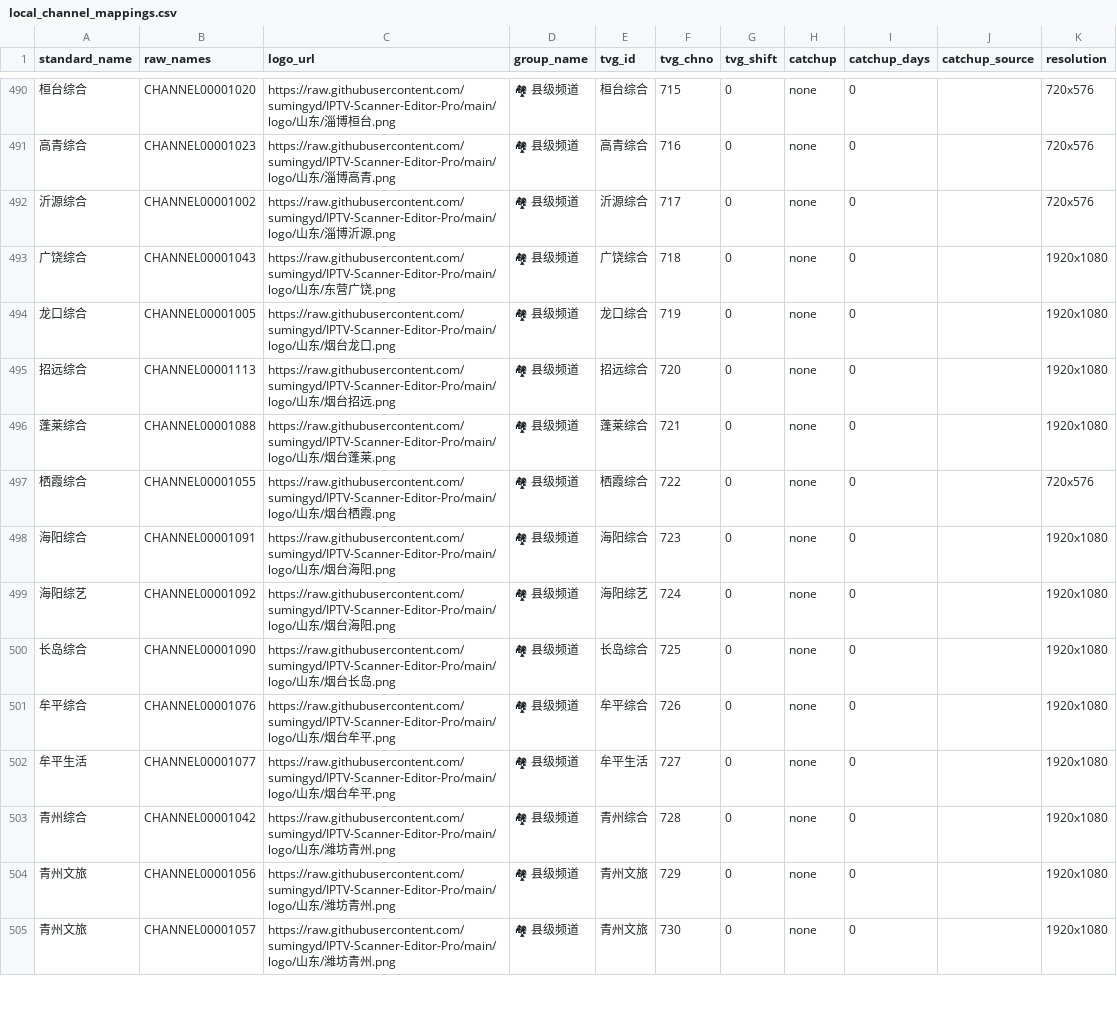
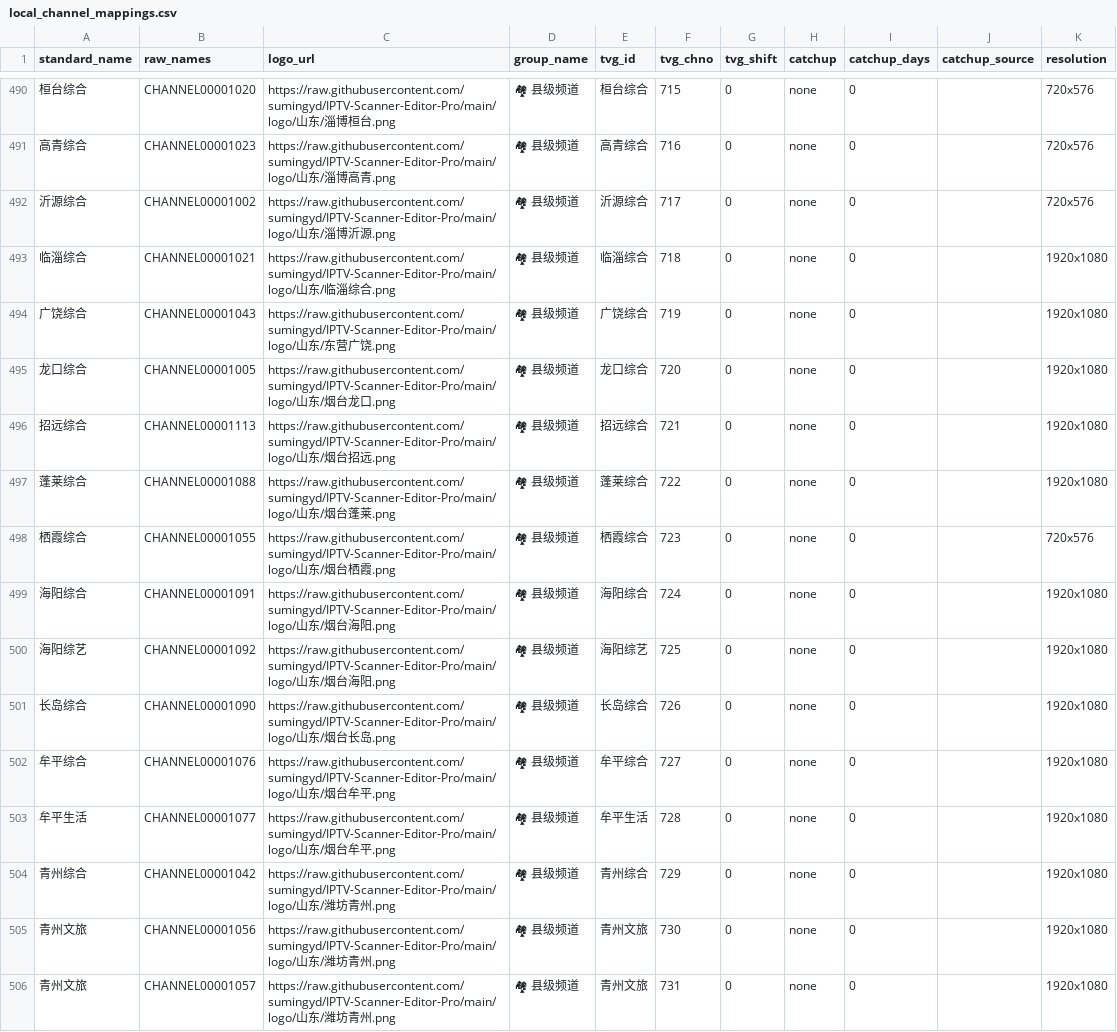
Before and after one commit to sumingyd/IPTV-Scanner-Editor-Pro, a CSV file: local_channel_mappings.csv, drawn as a sheet; only a part is shown, gaps mark what is left out; addresses are those after the commit; the diff covers the shown part only; the diff names each change by its address in the sheet, - before the commit and + after, or states it on an @@ line.

```diff
--- a/local_channel_mappings.csv
+++ b/local_channel_mappings.csv
+row 493: 临淄综合 | CHANNEL00001021 | https://raw.githubusercontent.com/sumingyd/IPTV-Scanner-Editor-Pro/main/logo/山东/临淄综合.png | 🏘 县级频道 | 临淄综合 | 718 | 0 | none | 0 |  | 1920x1080
-F494 (tvg_chno): 718
+F494 (tvg_chno): 719
-F495 (tvg_chno): 719
+F495 (tvg_chno): 720
-F496 (tvg_chno): 720
+F496 (tvg_chno): 721
-F497 (tvg_chno): 721
+F497 (tvg_chno): 722
-F498 (tvg_chno): 722
+F498 (tvg_chno): 723
-F499 (tvg_chno): 723
+F499 (tvg_chno): 724
-F500 (tvg_chno): 724
+F500 (tvg_chno): 725
-F501 (tvg_chno): 725
+F501 (tvg_chno): 726
-F502 (tvg_chno): 726
+F502 (tvg_chno): 727
-F503 (tvg_chno): 727
+F503 (tvg_chno): 728
-F504 (tvg_chno): 728
+F504 (tvg_chno): 729
-F505 (tvg_chno): 729
+F505 (tvg_chno): 730
-F506 (tvg_chno): 730
+F506 (tvg_chno): 731
```
Also changed, not shown: 68 edited cells elsewhere in this file.
